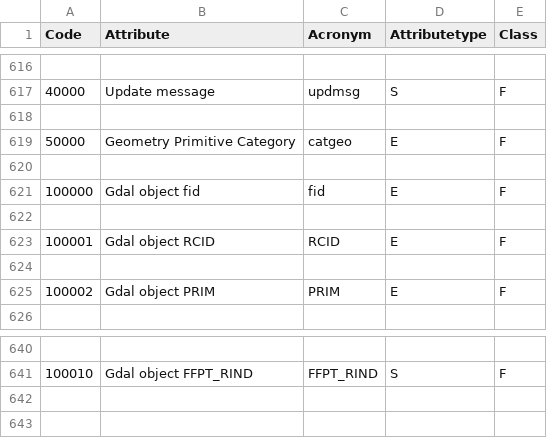
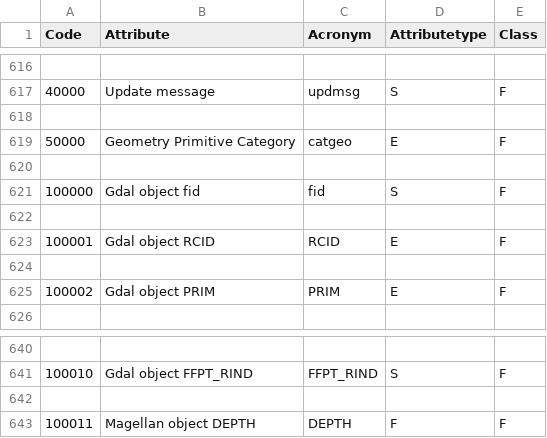
Before and after one commit to laugere/Magellan, a CSV file: GDALCSV/s57attributes.csv, drawn as a sheet; only a part is shown, gaps mark what is left out.

Commit message:
Add Depth usage for SOUNDG with the ADD_SOUNDG_DEPTH=ON and add DEPTH columns on SOUNDG table (adding into the csv)

```diff
--- a/GDALCSV/s57attributes.csv
+++ b/GDALCSV/s57attributes.csv
@@ -620,3 +620,3 @@
 
-100000,Gdal object fid,fid,E,F
+100000,Gdal object fid,fid,S,F
 
@@ -641 +641,3 @@
 100010,Gdal object FFPT_RIND,FFPT_RIND,S,F
+
+100011,Magellan object DEPTH,DEPTH,F,F
```
Also changed, not shown: GDALCSV/magellanS57attributes.csv, 1 other file.
